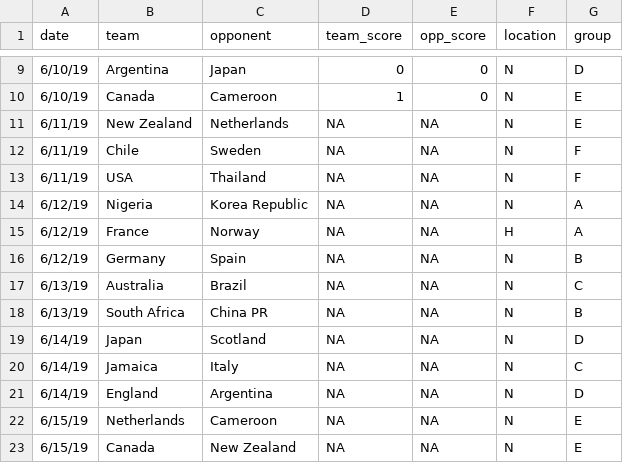
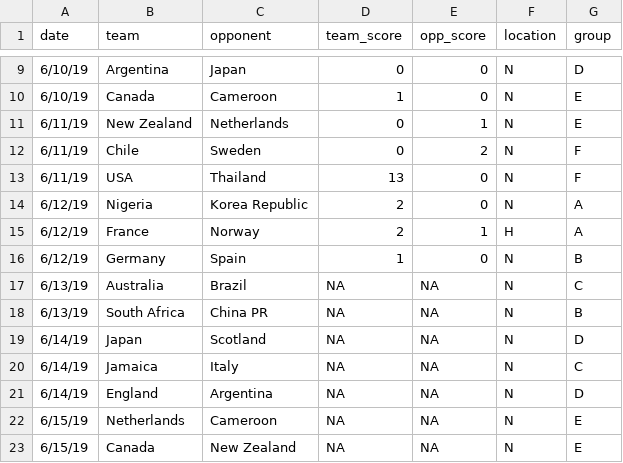
Before and after one commit to lbenz730/womens_world_cup, a CSV file: fixtures.csv, drawn as a sheet; only a part is shown, gaps mark what is left out.

```diff
--- a/fixtures.csv
+++ b/fixtures.csv
@@ -10,8 +10,8 @@
 6/10/19,Canada,Cameroon,1,0,N,E
-6/11/19,New Zealand,Netherlands,NA,NA,N,E
-6/11/19,Chile,Sweden,NA,NA,N,F
-6/11/19,USA,Thailand,NA,NA,N,F
-6/12/19,Nigeria,Korea Republic,NA,NA,N,A
-6/12/19,France,Norway,NA,NA,H,A
-6/12/19,Germany,Spain,NA,NA,N,B
+6/11/19,New Zealand,Netherlands,0,1,N,E
+6/11/19,Chile,Sweden,0,2,N,F
+6/11/19,USA,Thailand,13,0,N,F
+6/12/19,Nigeria,Korea Republic,2,0,N,A
+6/12/19,France,Norway,2,1,H,A
+6/12/19,Germany,Spain,1,0,N,B
 6/13/19,Australia,Brazil,NA,NA,N,C
```
Also changed, not shown: pred_history.csv, rankings.csv, 7 other files.
